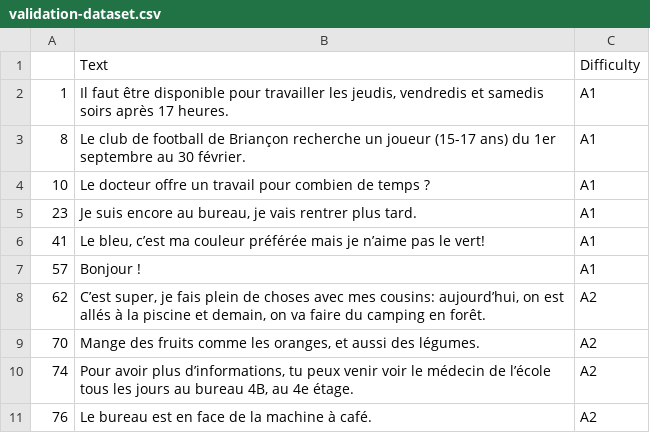
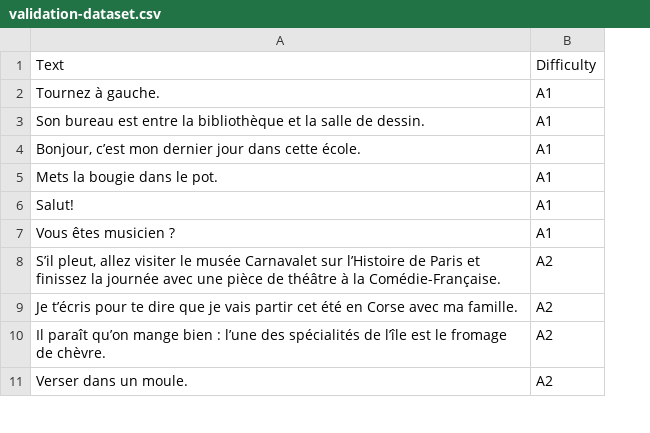
Before and after one commit to loicrouillermonay/BSA2021_Google, a CSV file: data/validation-dataset.csv, drawn as a sheet; only a part is shown; removed rows and columns are numbered as before the commit, all else as after; the diff names each change by its address in the sheet, - before the commit and + after, or states it on an @@ line.

```diff
--- a/data/validation-dataset.csv
+++ b/data/validation-dataset.csv
-column A, rows 2-11: 1 | 8 | 10 | 23 | 41 | 57 | 62 | 70 | 74 | 76
-column B, rows 1-11: Text | Il faut être disponible pour travailler les jeudis, vendredis et samedis soirs après 17 heures. | Le club de football de Briançon recherche un joueur (15-17 ans) du 1er septembre au 30 février. | Le docteur offre un travail pour combien de temps ? | Je suis encore au bureau, je vais rentrer plus tard. | Le bleu, c’est ma couleur préférée mais je n’aime pas le vert! | Bonjour ! | C’est super, je fais plein de choses avec mes cousins: aujourd’hui, on est allés à la piscine et demain, on va faire du camping en forêt. | Mange des fruits comme les oranges, et aussi des légumes. | Pour avoir plus d’informations, tu peux venir voir le médecin de l’école tous les jours au bureau 4B, au 4e étage. | Le bureau est en face de la machine à café.
+column A, rows 1-11: Text | Tournez à gauche. | Son bureau est entre la bibliothèque et la salle de dessin. | Bonjour, c’est mon dernier jour dans cette école. | Mets la bougie dans le pot. | Salut! | Vous êtes musicien ? | S’il pleut, allez visiter le musée Carnavalet sur l’Histoire de Paris et finissez la journée avec une pièce de théâtre à la Comédie-Française. | Je t’écris pour te dire que je vais partir cet été en Corse avec ma famille. | Il paraît qu’on mange bien : l’une des spécialités de l’île est le fromage de chèvre. | Verser dans un moule.
```
Also changed, not shown: data/train-dataset.csv, 3 other files.
